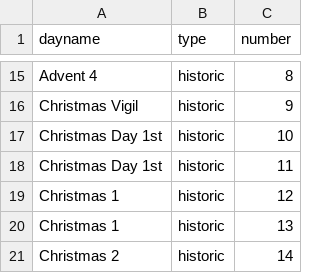
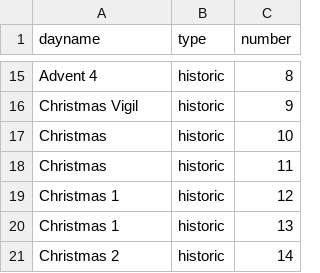
Before and after one commit to benyakov/serviceplanner, a CSV file: utility/churchyear/collectindex.csv, drawn as a sheet; only a part is shown, gaps mark what is left out.

Commit message:
Fixed Christmas historic collect references

```diff
--- a/utility/churchyear/collectindex.csv
+++ b/utility/churchyear/collectindex.csv
@@ -16,4 +16,4 @@ Advent 4,historic,8
 Christmas Vigil,historic,9
-Christmas Day 1st,historic,10
-Christmas Day 1st,historic,11
+Christmas,historic,10
+Christmas,historic,11
 Christmas 1,historic,12
```
